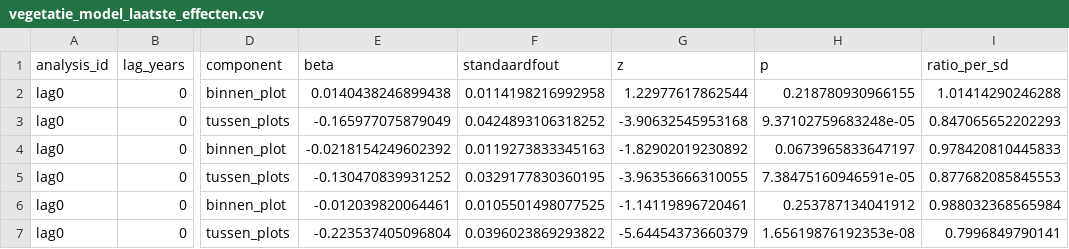
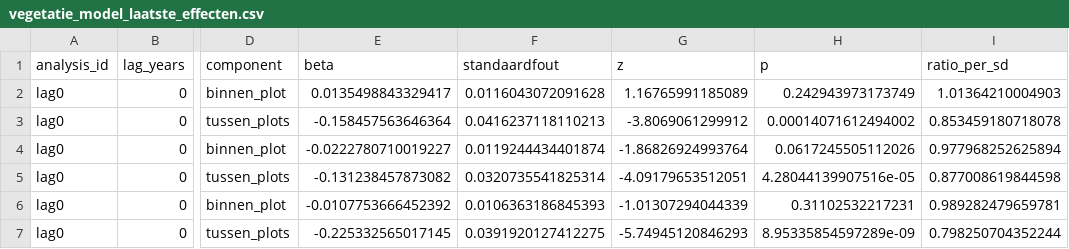
Before and after one commit to Ton2241/Meijendel, a CSV file: analyses/broedvogel_vegetatie_power/resultaten/vegetatie_model_laatste_effecten.csv, drawn as a sheet; only a part is shown, gaps mark what is left out; the diff covers the shown part only; the diff names each change by its address in the sheet, - before the commit and + after, or states it on an @@ line.

```diff
--- a/analyses/broedvogel_vegetatie_power/resultaten/vegetatie_model_laatste_effecten.csv
+++ b/analyses/broedvogel_vegetatie_power/resultaten/vegetatie_model_laatste_effecten.csv
-E2 (beta): 0.0140438246899438
+E2 (beta): 0.0135498843329417
-F2 (standaardfout): 0.0114198216992958
+F2 (standaardfout): 0.0116043072091628
-G2 (z): 1.22977617862544
+G2 (z): 1.16765991185089
-H2 (p): 0.218780930966155
+H2 (p): 0.242943973173749
-I2 (ratio_per_sd): 1.01414290246288
+I2 (ratio_per_sd): 1.01364210004903
-E3 (beta): -0.165977075879049
+E3 (beta): -0.158457563646364
-F3 (standaardfout): 0.0424893106318252
+F3 (standaardfout): 0.0416237118110213
-G3 (z): -3.90632545953168
+G3 (z): -3.8069061299912
-H3 (p): 9.37102759683248e-05
+H3 (p): 0.00014071612494002
-I3 (ratio_per_sd): 0.847065652202293
+I3 (ratio_per_sd): 0.853459180718078
-E4 (beta): -0.0218154249602392
+E4 (beta): -0.0222780710019227
-F4 (standaardfout): 0.0119273833345163
+F4 (standaardfout): 0.0119244434401874
-G4 (z): -1.82902019230892
+G4 (z): -1.86826924993764
-H4 (p): 0.0673965833647197
+H4 (p): 0.0617245505112026
-I4 (ratio_per_sd): 0.978420810445833
+I4 (ratio_per_sd): 0.977968252625894
-E5 (beta): -0.130470839931252
+E5 (beta): -0.131238457873082
-F5 (standaardfout): 0.0329177830360195
+F5 (standaardfout): 0.0320735541825314
-G5 (z): -3.96353666310055
+G5 (z): -4.09179653512051
-H5 (p): 7.38475160946591e-05
+H5 (p): 4.28044139907516e-05
-I5 (ratio_per_sd): 0.877682085845553
+I5 (ratio_per_sd): 0.877008619844598
-E6 (beta): -0.012039820064461
+E6 (beta): -0.0107753666452392
-F6 (standaardfout): 0.0105501498077525
+F6 (standaardfout): 0.0106363186845393
-G6 (z): -1.14119896720461
+G6 (z): -1.01307294044339
-H6 (p): 0.253787134041912
+H6 (p): 0.31102532217231
-I6 (ratio_per_sd): 0.988032368565984
+I6 (ratio_per_sd): 0.989282479659781
-E7 (beta): -0.223537405096804
+E7 (beta): -0.225332565017145
-F7 (standaardfout): 0.0396023869293822
+F7 (standaardfout): 0.0391920127412275
-G7 (z): -5.64454373660379
+G7 (z): -5.74945120846293
-H7 (p): 1.65619876192353e-08
+H7 (p): 8.95335854597289e-09
-I7 (ratio_per_sd): 0.7996849790141
+I7 (ratio_per_sd): 0.798250704352244
```
Also changed, not shown: 90 edited cells elsewhere in this file, analyses/broedvogel_vegetatie_power/resultaten/vegetatie_model_laatste_dekking.csv, analyses/broedvogel_vegetatie_power/resultaten/vegetatie_model_laatste_modellen.csv, 8 other files.
